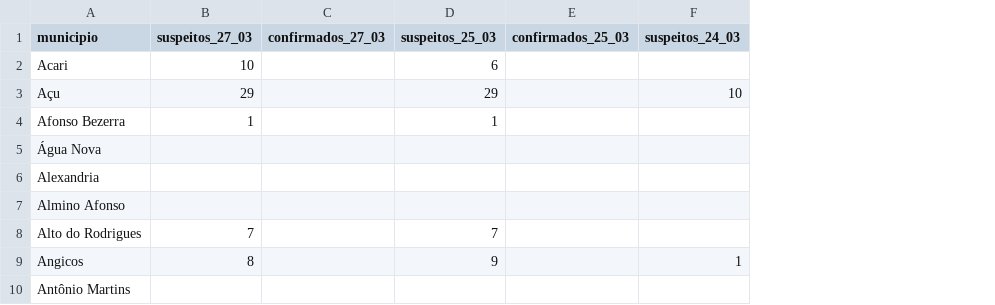
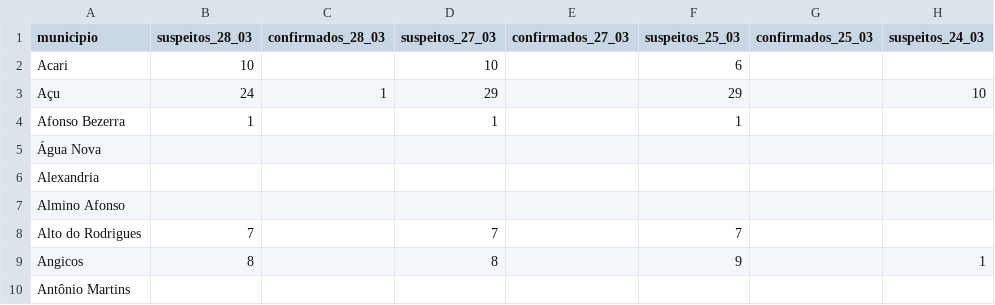
Before and after one commit to leobezerra/covid19, a CSV file: data/rn_covid_19_time_series/03-28-2020-RN.csv, drawn as a sheet; only a part is shown; the diff names each change by its address in the sheet, - before the commit and + after, or states it on an @@ line.

Commit message:
[COVID19] Data: time series up-to-date

```diff
--- a/data/rn_covid_19_time_series/03-28-2020-RN.csv
+++ b/data/rn_covid_19_time_series/03-28-2020-RN.csv
+column B (suspeitos_28_03), rows 2-9: 10 | 24 | 1 |  |  |  | 7 | 8
+column C (confirmados_28_03), row 3: 1
```
Also changed, not shown: 1 other file.
